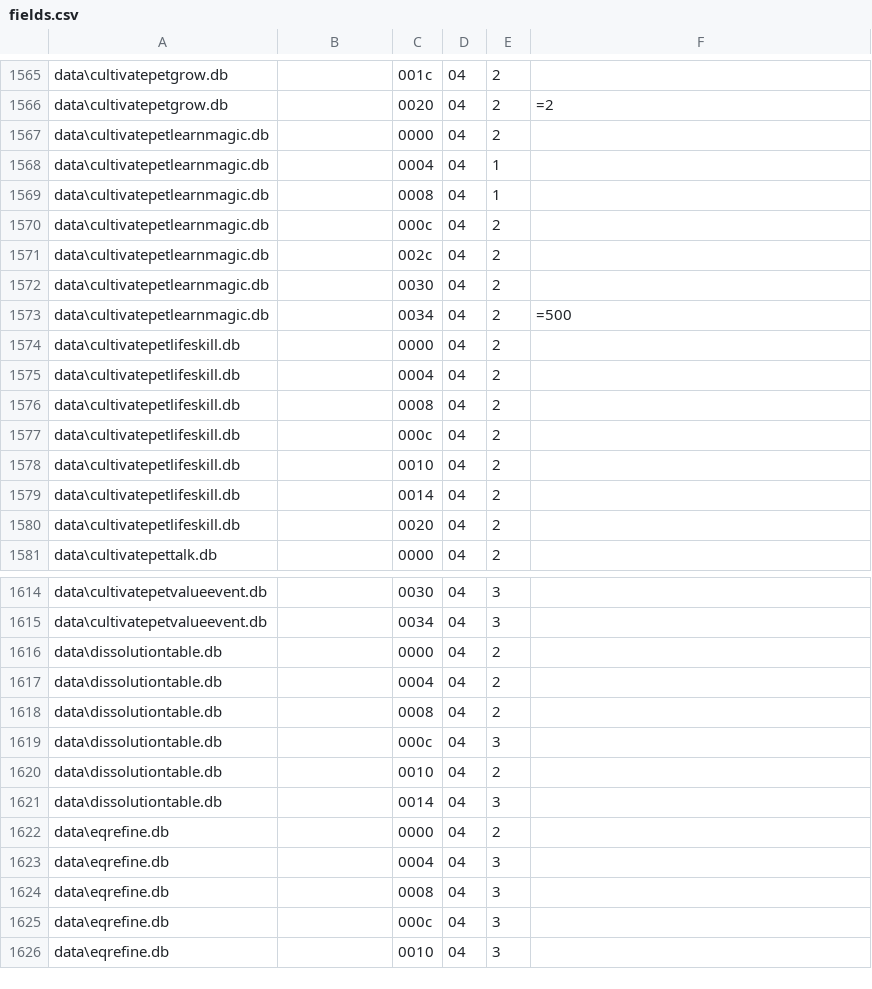
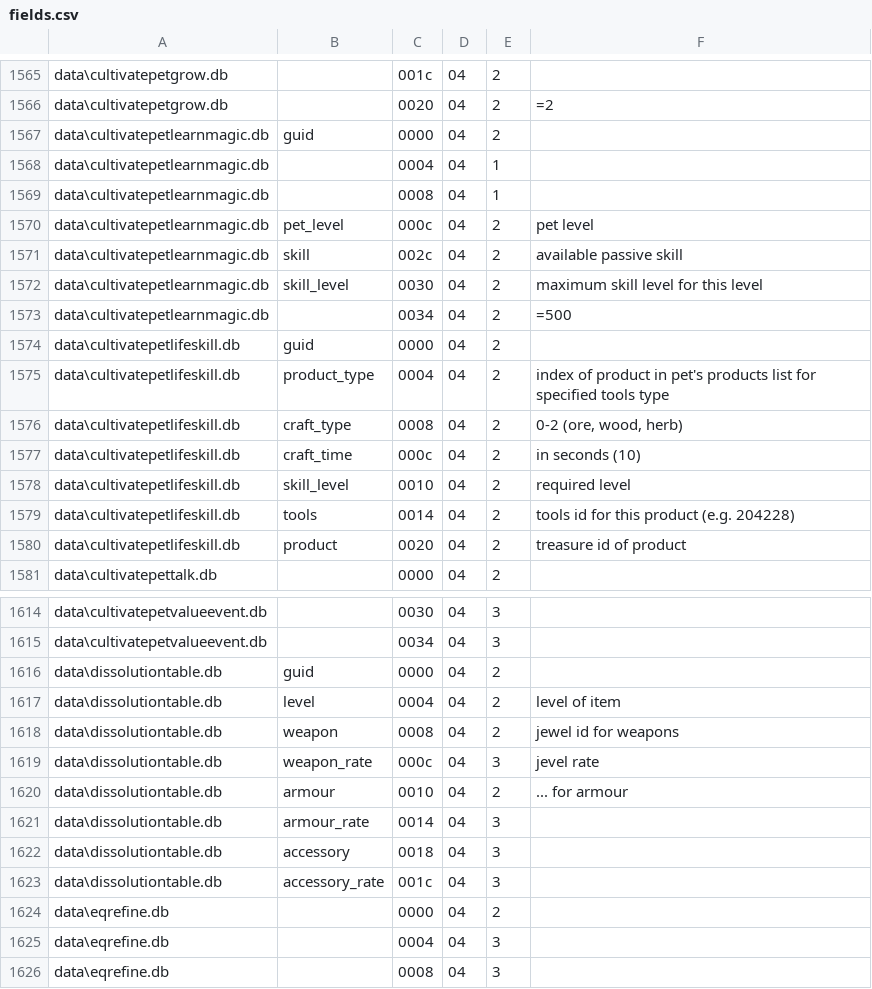
Before and after one commit to McBen/FDB_Extractor2, a CSV file: field_def/fields.csv, drawn as a sheet; only a part is shown, gaps mark what is left out; the shorter side is filled out with more unchanged rows.

Commit message:
field-def update

```diff
--- a/field_def/fields.csv
+++ b/field_def/fields.csv
@@ -1566,16 +1566,16 @@ data\cultivatepetgrow.db;;001c;04;2;
 data\cultivatepetgrow.db;;0020;04;2;=2
-data\cultivatepetlearnmagic.db;;0000;04;2;
+data\cultivatepetlearnmagic.db;guid;0000;04;2;
 data\cultivatepetlearnmagic.db;;0004;04;1;
 data\cultivatepetlearnmagic.db;;0008;04;1;
-data\cultivatepetlearnmagic.db;;000c;04;2;
-data\cultivatepetlearnmagic.db;;002c;04;2;
-data\cultivatepetlearnmagic.db;;0030;04;2;
+data\cultivatepetlearnmagic.db;pet_level;000c;04;2;pet level
+data\cultivatepetlearnmagic.db;skill;002c;04;2;available passive skill
+data\cultivatepetlearnmagic.db;skill_level;0030;04;2;maximum skill level for this level
 data\cultivatepetlearnmagic.db;;0034;04;2;=500
-data\cultivatepetlifeskill.db;;0000;04;2;
-data\cultivatepetlifeskill.db;;0004;04;2;
-data\cultivatepetlifeskill.db;;0008;04;2;
-data\cultivatepetlifeskill.db;;000c;04;2;
-data\cultivatepetlifeskill.db;;0010;04;2;
-data\cultivatepetlifeskill.db;;0014;04;2;
-data\cultivatepetlifeskill.db;;0020;04;2;
+data\cultivatepetlifeskill.db;guid;0000;04;2;
+data\cultivatepetlifeskill.db;product_type;0004;04;2;index of product in pet's products list for specified tools type
+data\cultivatepetlifeskill.db;craft_type;0008;04;2;0-2 (ore, wood, herb)
+data\cultivatepetlifeskill.db;craft_time;000c;04;2;in seconds (10)
+data\cultivatepetlifeskill.db;skill_level;0010;04;2;required level
+data\cultivatepetlifeskill.db;tools;0014;04;2;tools id for this product (e.g. 204228)
+data\cultivatepetlifeskill.db;product;0020;04;2;treasure id of product
 data\cultivatepettalk.db;;0000;04;2;
@@ -1615,8 +1615,10 @@ data\cultivatepetvalueevent.db;;0030;04;3;
 data\cultivatepetvalueevent.db;;0034;04;3;
-data\dissolutiontable.db;;0000;04;2;
-data\dissolutiontable.db;;0004;04;2;
-data\dissolutiontable.db;;0008;04;2;
-data\dissolutiontable.db;;000c;04;3;
-data\dissolutiontable.db;;0010;04;2;
-data\dissolutiontable.db;;0014;04;3;
+data\dissolutiontable.db;guid;0000;04;2;
+data\dissolutiontable.db;level;0004;04;2;level of item
+data\dissolutiontable.db;weapon;0008;04;2;jewel id for weapons
+data\dissolutiontable.db;weapon_rate;000c;04;3;jevel rate
+data\dissolutiontable.db;armour;0010;04;2;... for armour
+data\dissolutiontable.db;armour_rate;0014;04;3;
+data\dissolutiontable.db;accessory;0018;04;3;
+data\dissolutiontable.db;accessory_rate;001c;04;3;
 data\eqrefine.db;;0000;04;2;
```
Also changed, not shown: 1 other file.
